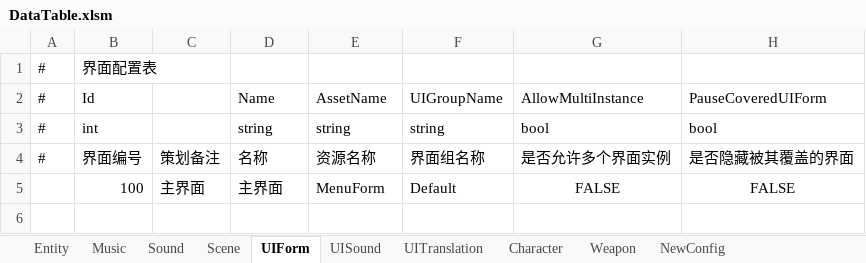
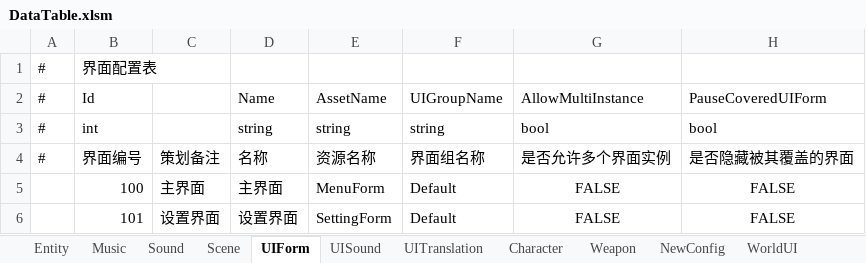
Before and after one commit to convicted-felines/Shard-Shot, an Excel workbook: Assets/MainGame/DataTables/Excel/DataTable.xlsm, sheet UIForm, drawn as a sheet; values as stored, in another font and other column widths than the file's, no borders; the diff names each change by its address in the sheet, - before the commit and + after, or states it on an @@ line.

```diff
--- a/Assets/MainGame/DataTables/Excel/DataTable.xlsm (sheet UIForm)
+++ b/Assets/MainGame/DataTables/Excel/DataTable.xlsm (sheet UIForm)
+sheet tab: WorldUI
+row 6:  | 101 | 设置界面 | 设置界面 | SettingForm | Default | FALSE | FALSE
```
Also changed, not shown: 29 other files.
